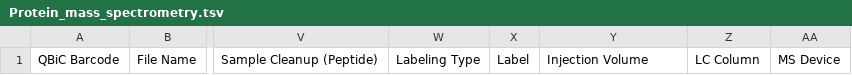
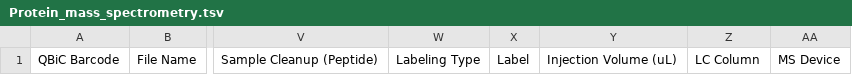
Before and after one commit to qbicsoftware/projectwizard-portlet, a TSV file: src/main/resources/examples/Protein_mass_spectrometry.tsv, drawn as a sheet; only a part is shown, gaps mark what is left out; the diff names each change by its address in the sheet, - before the commit and + after, or states it on an @@ line.

Commit message:
fix behaviour of protein cleanup vocabulary check, small changes to import header+

```diff
--- a/src/main/resources/examples/Protein_mass_spectrometry.tsv
+++ b/src/main/resources/examples/Protein_mass_spectrometry.tsv
-Y1: Injection Volume
+Y1: Injection Volume (uL)
```
Also changed, not shown: 3 other files.
